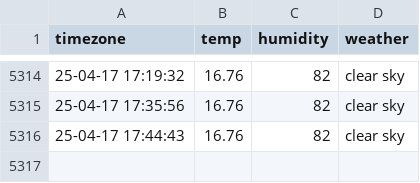
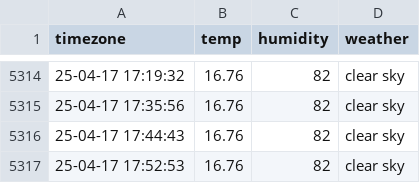
Before and after one commit to cong2738/seoul_weather, a CSV file: seoul_weather.csv, drawn as a sheet; only a part is shown, gaps mark what is left out; the diff names each change by its address in the sheet, - before the commit and + after, or states it on an @@ line.

```diff
--- a/seoul_weather.csv
+++ b/seoul_weather.csv
+row 5317: 25-04-17 17:52:53 | 16.76 | 82 | clear sky
```
